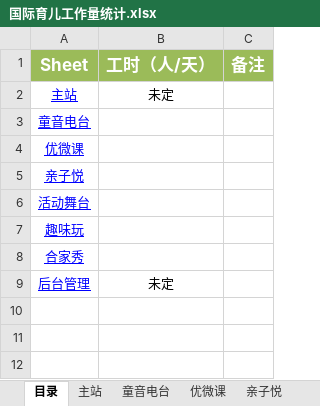
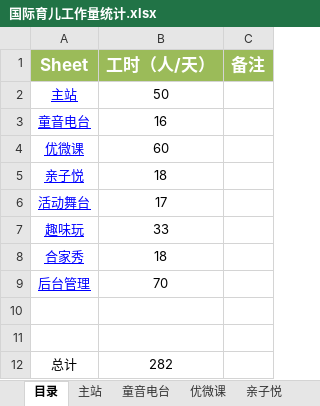
Before and after one commit to mobi2010/ProjectRequirement, an Excel workbook: InternationalChild/国际育儿工作量统计.xlsx, sheet 目录, drawn as a sheet; values as stored, in another font and other column widths than the file's, no borders; the diff names each change by its address in the sheet, - before the commit and + after, or states it on an @@ line.

```diff
--- a/InternationalChild/国际育儿工作量统计.xlsx (sheet 目录)
+++ b/InternationalChild/国际育儿工作量统计.xlsx (sheet 目录)
-B2 (工时（人/天）): 未定
+B2 (工时（人/天）): 50
-B3 (工时（人/天）): (empty)
+B3 (工时（人/天）): 16
-B4 (工时（人/天）): (empty)
+B4 (工时（人/天）): 60
-B5 (工时（人/天）): (empty)
+B5 (工时（人/天）): 18
-B6 (工时（人/天）): (empty)
+B6 (工时（人/天）): 17
-B7 (工时（人/天）): (empty)
+B7 (工时（人/天）): 33
-B8 (工时（人/天）): (empty)
+B8 (工时（人/天）): 18
-B9 (工时（人/天）): 未定
+B9 (工时（人/天）): 70
+row 10: (empty)
+row 11: (empty)
+row 12: 总计 | 282
```
Also changed, not shown: sheet 后台管理, sheet 合家秀, sheet 亲子悦, sheet 趣味玩.
